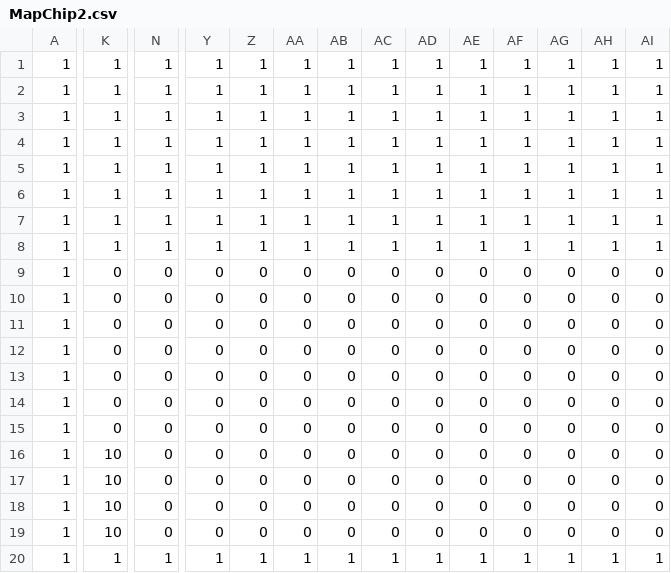
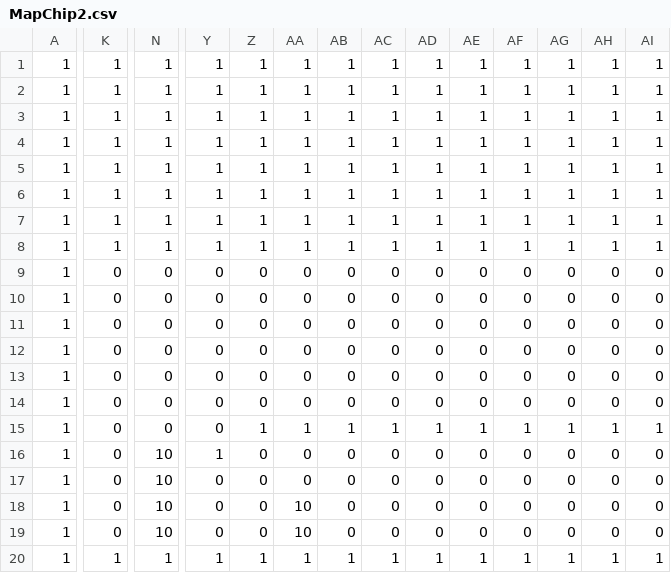
Before and after one commit to AndoKanade/LE2C_03_Andou_Kanade_AL4, a CSV file: DirectXGame/Resources/MapChip2.csv, drawn as a sheet; only a part is shown, gaps mark what is left out; the diff covers the shown part only; the diff names each change by its address in the sheet, - before the commit and + after, or states it on an @@ line.

```diff
--- a/DirectXGame/Resources/MapChip2.csv
+++ b/DirectXGame/Resources/MapChip2.csv
-Z15: 0
+Z15: 1
-AA15: 0
+AA15: 1
-AB15: 0
+AB15: 1
-AC15: 0
+AC15: 1
-AD15: 0
+AD15: 1
-AE15: 0
+AE15: 1
-AF15: 0
+AF15: 1
-AG15: 0
+AG15: 1
-AH15: 0
+AH15: 1
-AI15: 0
+AI15: 1
-K16:K19: 10
+K16:K19: 0
-N16:N19: 0
+N16:N19: 10
-Y16: 0
+Y16: 1
-AA18:AA19: 0
+AA18:AA19: 10
```
Also changed, not shown: 7 edited cells elsewhere in this file, 18 other files.
